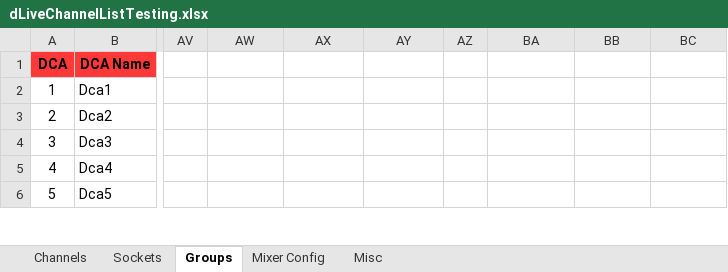
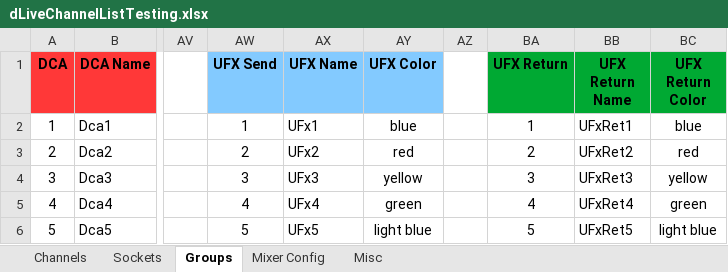
Before and after one commit to togrupe/dlive-midi-tools, an Excel workbook: testing/dLiveChannelListTesting.xlsx, sheet Groups, drawn as a sheet; only a part is shown, gaps mark what is left out; values as stored, in another font and other column widths than the file's, no borders; conditional formats not drawn; the diff covers the shown part only; the diff names each change by its address in the sheet, - before the commit and + after, or states it on an @@ line.

Commit message:
Name support for UFX Send and Return Color support for UFX Send and Return version increased spreadsheets updated typo fixed

```diff
--- a/testing/dLiveChannelListTesting.xlsx (sheet Groups)
+++ b/testing/dLiveChannelListTesting.xlsx (sheet Groups)
-AW1: (empty)
+AW1: UFX Send
-AW1:AY1 fill: none
+AW1:AY1 fill: #83CAFF
-AX1: (empty)
+AX1: UFX Name
-AY1: (empty)
+AY1: UFX Color
-BA1: (empty)
+BA1: UFX Return
-BA1:BC1 fill: none
+BA1:BC1 fill: #00A933
-BB1: (empty)
+BB1: UFX Return Name
-BC1: (empty)
+BC1: UFX Return Color
-AW2 (UFX Send): (empty)
+AW2 (UFX Send): 1
-AX2 (UFX Name): (empty)
+AX2 (UFX Name): UFx1
-AY2 (UFX Color): (empty)
+AY2 (UFX Color): blue
-BA2 (UFX Return): (empty)
+BA2 (UFX Return): 1
-BB2 (UFX Return Name): (empty)
+BB2 (UFX Return Name): UFxRet1
-BC2 (UFX Return Color): (empty)
+BC2 (UFX Return Color): blue
-AW3 (UFX Send): (empty)
+AW3 (UFX Send): 2
-AX3 (UFX Name): (empty)
+AX3 (UFX Name): UFx2
-AY3 (UFX Color): (empty)
+AY3 (UFX Color): red
-BA3 (UFX Return): (empty)
+BA3 (UFX Return): 2
-BB3 (UFX Return Name): (empty)
+BB3 (UFX Return Name): UFxRet2
-BC3 (UFX Return Color): (empty)
+BC3 (UFX Return Color): red
-AW4 (UFX Send): (empty)
+AW4 (UFX Send): 3
-AX4 (UFX Name): (empty)
+AX4 (UFX Name): UFx3
-AY4 (UFX Color): (empty)
+AY4 (UFX Color): yellow
-BA4 (UFX Return): (empty)
+BA4 (UFX Return): 3
-BB4 (UFX Return Name): (empty)
+BB4 (UFX Return Name): UFxRet3
-BC4 (UFX Return Color): (empty)
+BC4 (UFX Return Color): yellow
-AW5 (UFX Send): (empty)
+AW5 (UFX Send): 4
-AX5 (UFX Name): (empty)
+AX5 (UFX Name): UFx4
-AY5 (UFX Color): (empty)
+AY5 (UFX Color): green
-BA5 (UFX Return): (empty)
+BA5 (UFX Return): 4
-BB5 (UFX Return Name): (empty)
+BB5 (UFX Return Name): UFxRet4
-BC5 (UFX Return Color): (empty)
+BC5 (UFX Return Color): green
-AW6 (UFX Send): (empty)
+AW6 (UFX Send): 5
-AX6 (UFX Name): (empty)
+AX6 (UFX Name): UFx5
-AY6 (UFX Color): (empty)
+AY6 (UFX Color): light blue
-BA6 (UFX Return): (empty)
+BA6 (UFX Return): 5
-BB6 (UFX Return Name): (empty)
+BB6 (UFX Return Name): UFxRet5
-BC6 (UFX Return Color): (empty)
+BC6 (UFX Return Color): light blue
```
Also changed, not shown: 18 edited cells elsewhere in this sheet, sheet Channels, sheet Misc, dLiveChannelList.xlsx, 9 other files.
